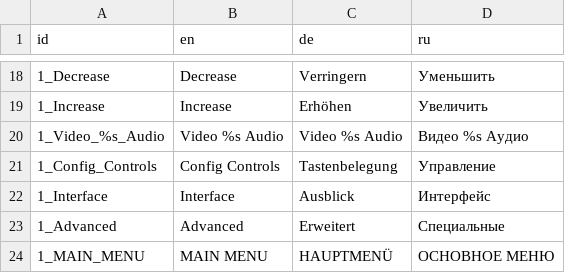
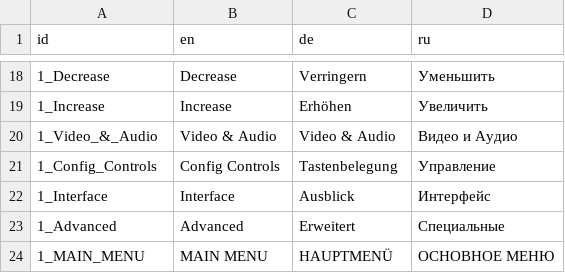
Before and after one commit to zero2cx/openastromenace, a CSV file: RAW_VFS_DATA/text.csv, drawn as a sheet; only a part is shown, gaps mark what is left out.

Commit message:
Minor code fix, multitexture functions pointers check added. Text related code improved for easy future languages support changes. All text related code moved to "core". Minor text corrections.

```diff
--- a/RAW_VFS_DATA/text.csv
+++ b/RAW_VFS_DATA/text.csv
@@ -19,3 +19,3 @@ id;en;de;ru
 1_Increase;Increase;Erhöhen;Увеличить
-1_Video_%s_Audio;Video %s Audio;Video %s Audio;Видео %s Аудио
+1_Video_&_Audio;Video & Audio;Video & Audio;Видео и Аудио
 1_Config_Controls;Config Controls;Tastenbelegung;Управление
```
Also changed, not shown: 35 other files.
